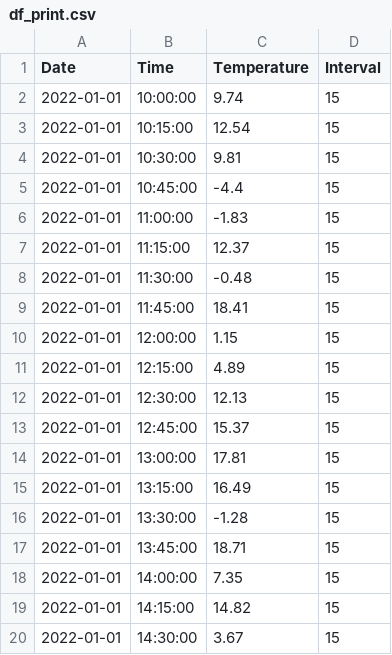
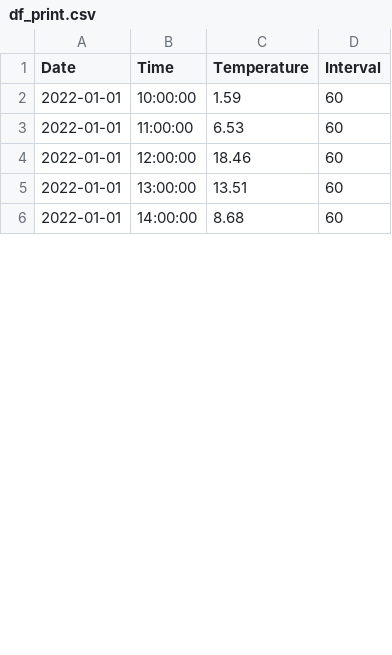
Before and after one commit to abhigyan-709/Django-registration-and-login-system-master, a CSV file: Django-registration-and-login-system-master/users/csv/df_print.csv, drawn as a sheet; only a part is shown; the diff covers the shown part only.

```diff
--- a/Django-registration-and-login-system-master/users/csv/df_print.csv
+++ b/Django-registration-and-login-system-master/users/csv/df_print.csv
@@ -1,20 +1,6 @@
 Date,Time,Temperature,Interval
-2022-01-01,10:00:00,9.74,15
-2022-01-01,10:15:00,12.54,15
-2022-01-01,10:30:00,9.81,15
-2022-01-01,10:45:00,-4.4,15
-2022-01-01,11:00:00,-1.83,15
-2022-01-01,11:15:00,12.37,15
-2022-01-01,11:30:00,-0.48,15
-2022-01-01,11:45:00,18.41,15
-2022-01-01,12:00:00,1.15,15
-2022-01-01,12:15:00,4.89,15
-2022-01-01,12:30:00,12.13,15
-2022-01-01,12:45:00,15.37,15
-2022-01-01,13:00:00,17.81,15
-2022-01-01,13:15:00,16.49,15
-2022-01-01,13:30:00,-1.28,15
-2022-01-01,13:45:00,18.71,15
-2022-01-01,14:00:00,7.35,15
-2022-01-01,14:15:00,14.82,15
-2022-01-01,14:30:00,3.67,15
+2022-01-01,10:00:00,1.59,60
+2022-01-01,11:00:00,6.53,60
+2022-01-01,12:00:00,18.46,60
+2022-01-01,13:00:00,13.51,60
+2022-01-01,14:00:00,8.68,60
```
Also changed, not shown: 7 removed rows and 6 edited cells elsewhere in this file, 2 other files.
